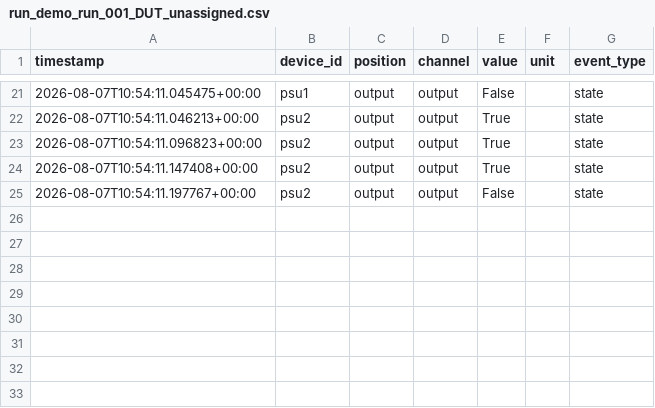
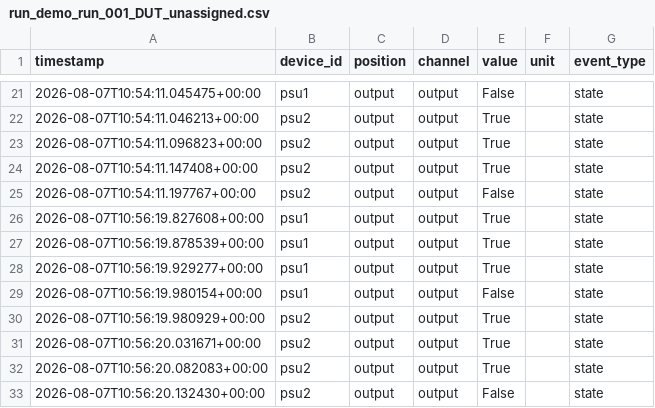
Before and after one commit to PhilipMcGaw/Test-in-a-Box, a CSV file: runs/demo_run_001/run_demo_run_001_DUT_unassigned.csv, drawn as a sheet; only a part is shown, gaps mark what is left out; the diff names each change by its address in the sheet, - before the commit and + after, or states it on an @@ line.

```diff
--- a/runs/demo_run_001/run_demo_run_001_DUT_unassigned.csv
+++ b/runs/demo_run_001/run_demo_run_001_DUT_unassigned.csv
+row 26: 2026-08-07T10:56:19.827608+00:00 | psu1 | output | output | True |  | state
+row 27: 2026-08-07T10:56:19.878539+00:00 | psu1 | output | output | True |  | state
+row 28: 2026-08-07T10:56:19.929277+00:00 | psu1 | output | output | True |  | state
+row 29: 2026-08-07T10:56:19.980154+00:00 | psu1 | output | output | False |  | state
+row 30: 2026-08-07T10:56:19.980929+00:00 | psu2 | output | output | True |  | state
+row 31: 2026-08-07T10:56:20.031671+00:00 | psu2 | output | output | True |  | state
+row 32: 2026-08-07T10:56:20.082083+00:00 | psu2 | output | output | True |  | state
+row 33: 2026-08-07T10:56:20.132430+00:00 | psu2 | output | output | False |  | state
```
Also changed, not shown: runs/demo_run_001/run_demo_run_001_DUT_DUT-0001.csv, runs/demo_run_001/run_demo_run_001_DUT_DUT-0002.csv, 7 other files.
